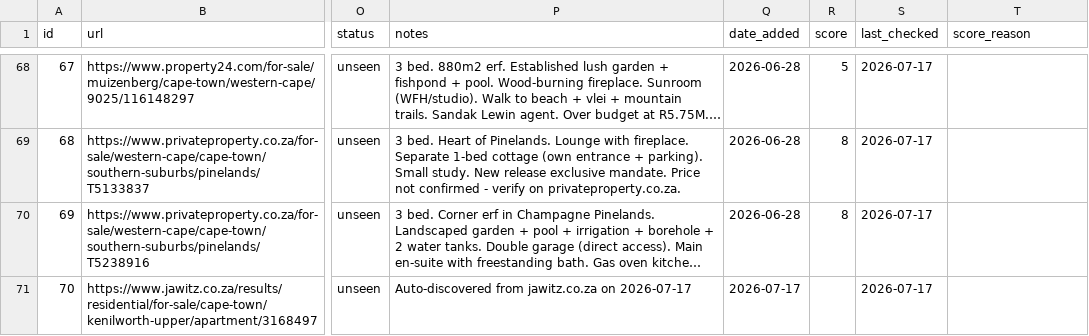
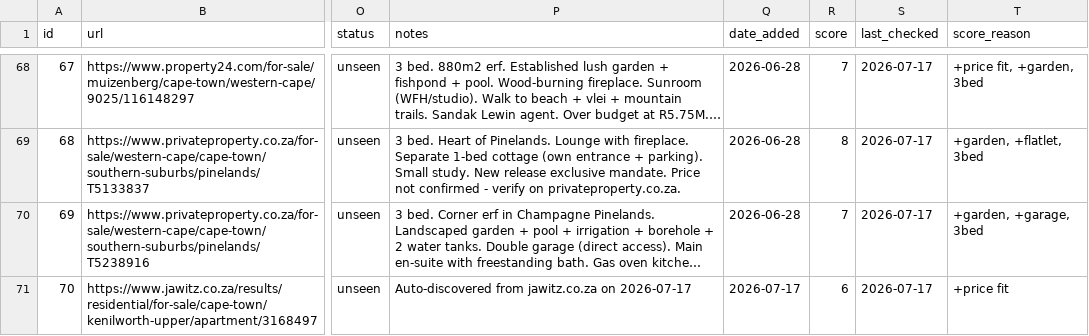
Before and after one commit to system123/house-search, a CSV file: listings.csv, drawn as a sheet; only a part is shown, gaps mark what is left out; long unchanged cells end in …; the diff covers the shown part only; the diff names each change by its address in the sheet, - before the commit and + after, or states it on an @@ line.

```diff
--- a/listings.csv
+++ b/listings.csv
-R68 (score): 5
+R68 (score): 7
-T68 (score_reason): (empty)
+T68 (score_reason): +price fit, +garden, 3bed
-T69 (score_reason): (empty)
+T69 (score_reason): +garden, +flatlet, 3bed
-R70 (score): 8
+R70 (score): 7
-T70 (score_reason): (empty)
+T70 (score_reason): +garden, +garage, 3bed
-R71 (score): (empty)
+R71 (score): 6
-T71 (score_reason): (empty)
+T71 (score_reason): +price fit
```
Also changed, not shown: 108 edited cells elsewhere in this file, 1 other file.
